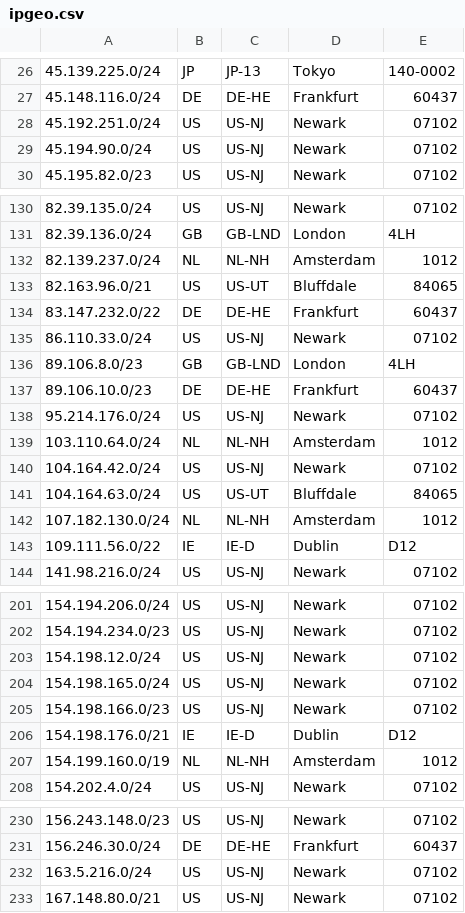
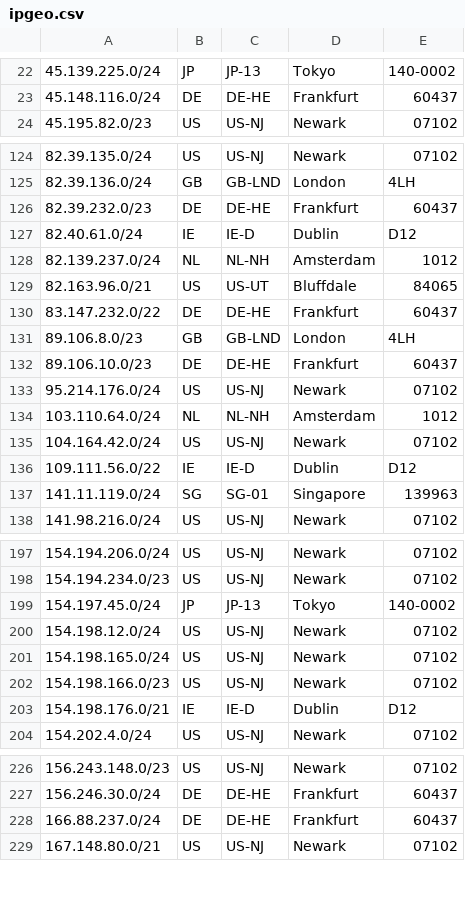
Before and after one commit to TeraSwitch/as20326.com, a CSV file: ipgeo.csv, drawn as a sheet; only a part is shown, gaps mark what is left out; removed rows and columns are numbered as before the commit, all else as after; the diff covers the shown part only; the diff names each change by its address in the sheet, - before the commit and + after, or states it on an @@ line.

```diff
--- a/ipgeo.csv
+++ b/ipgeo.csv
-row 28: 45.192.251.0/24 | US | US-NJ | Newark | 07102
-row 29: 45.194.90.0/24 | US | US-NJ | Newark | 07102
+row 126: 82.39.232.0/23 | DE | DE-HE | Frankfurt | 60437
+row 127: 82.40.61.0/24 | IE | IE-D | Dublin | D12
-row 135: 86.110.33.0/24 | US | US-NJ | Newark | 07102
-row 141: 104.164.63.0/24 | US | US-UT | Bluffdale | 84065
-row 142: 107.182.130.0/24 | NL | NL-NH | Amsterdam | 1012
+row 137: 141.11.119.0/24 | SG | SG-01 | Singapore | 139963
+row 199: 154.197.45.0/24 | JP | JP-13 | Tokyo | 140-0002
-row 207: 154.199.160.0/19 | NL | NL-NH | Amsterdam | 1012
-row 232: 163.5.216.0/24 | US | US-NJ | Newark | 07102
+row 228: 166.88.237.0/24 | DE | DE-HE | Frankfurt | 60437
```
Also changed, not shown: 11 added rows, 11 removed rows and 6 edited cells elsewhere in this file.
